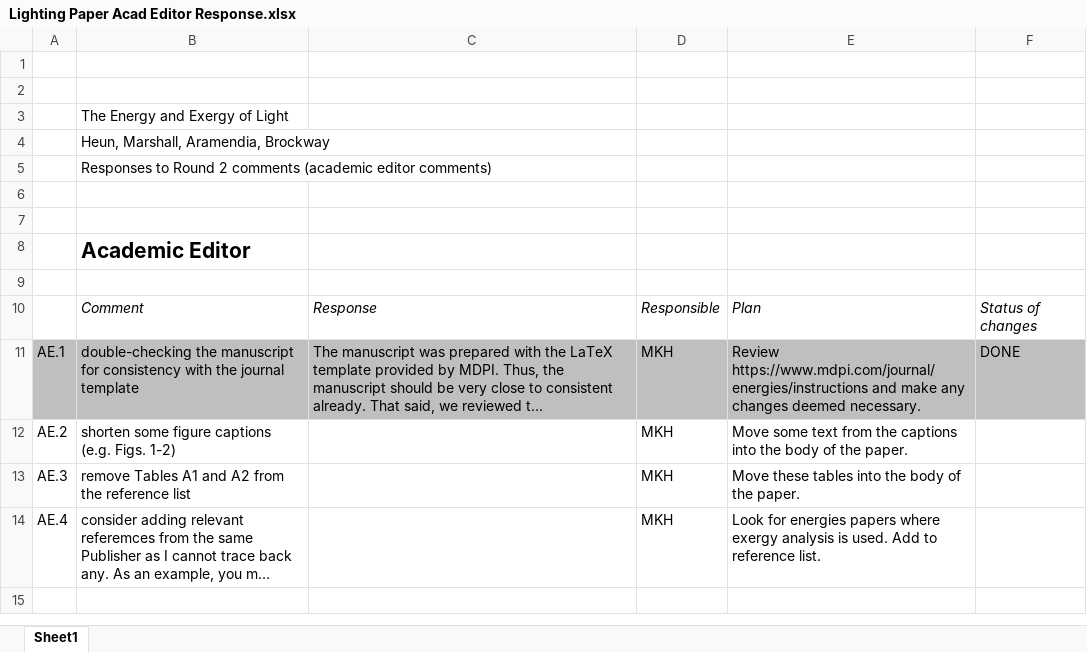
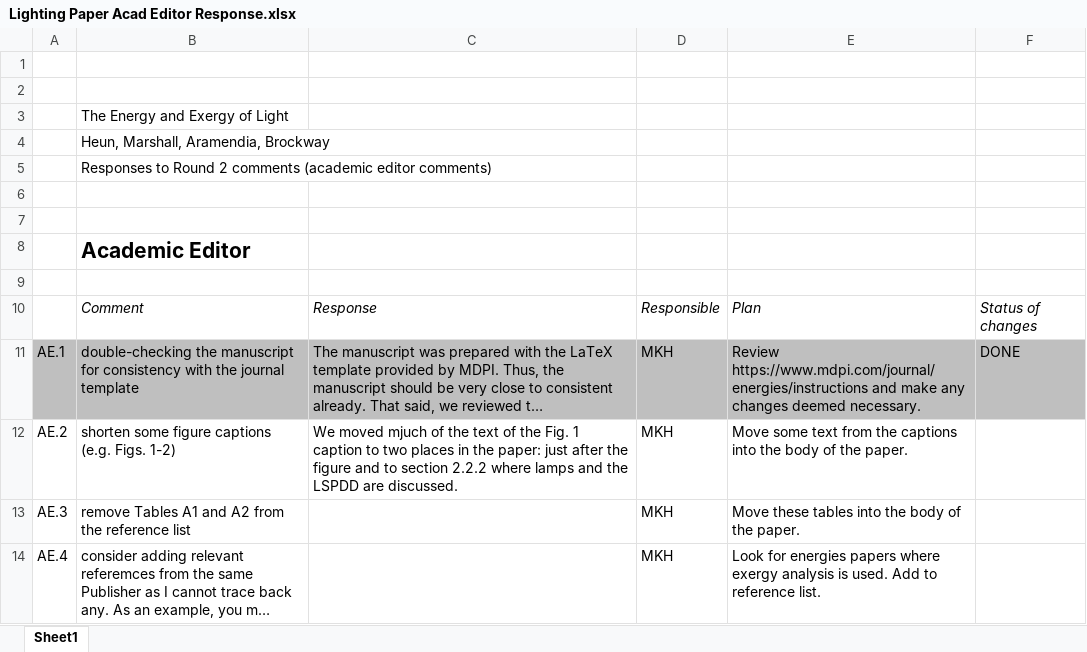
Before and after one commit to MatthewHeun/LightingPaper2020, an Excel workbook: Submissions/4 Reviewer Comments 1 and Response/Lighting Paper Acad Editor Response.xlsx, sheet Sheet1, drawn as a sheet; long unchanged cells end in …; values as stored, in another font and other column widths than the file's, no borders; charts and pictures not drawn; the diff names each change by its address in the sheet, - before the commit and + after, or states it on an @@ line.

Commit message:
Moved Fig 1 caption text out of the caption

```diff
--- a/Submissions/4 Reviewer Comments 1 and Response/Lighting Paper Acad Editor Response.xlsx (sheet Sheet1)
+++ b/Submissions/4 Reviewer Comments 1 and Response/Lighting Paper Acad Editor Response.xlsx (sheet Sheet1)
-C12: (empty)
+C12: We moved mjuch of the text of the Fig. 1 caption to two places in the paper: just after the figure and to section 2.2.2 where lamps and the LSPDD are discussed.
```
Also changed, not shown: 1 other file.
